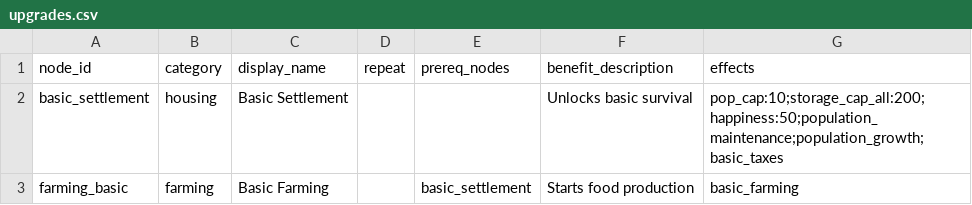
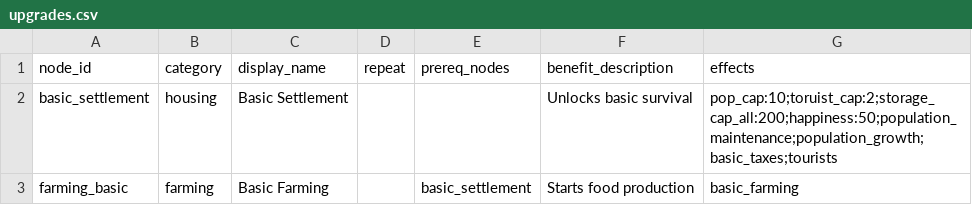
Before and after one commit to Quackers29/BusinessCraft, a CSV file: fabric/run/config/businesscraft/upgrades.csv, drawn as a sheet.

Commit message:
Refactored tourist spawning with production
Summary of Changes:

Capacity Control: Switched from population-based formulas to the tourist_cap upgrade modifier in TownService. You can now control capacity via upgrades.csv.
Production Integration: Towns now "produce" tourists via the production system.
When a recipe outputs "tourist", it adds to a pendingTouristSpawns queue.
Production checks tourist_cap before adding to the queue.
Spawning Logic: TownInterfaceEntity now checks the pendingTouristSpawns queue every second.
If pending tourists exist and capacity allows, it spawns one tourist on a random enabled platform and decrements the queue.
Old periodic random spawning logic has been removed.

```diff
--- a/fabric/run/config/businesscraft/upgrades.csv
+++ b/fabric/run/config/businesscraft/upgrades.csv
@@ -1,3 +1,3 @@
 node_id,category,display_name,repeat,prereq_nodes,benefit_description,effects
-basic_settlement,housing,Basic Settlement,,,Unlocks basic survival,pop_cap:10;storage_cap_all:200;happiness:50;population_maintenance;population_growth;basic_taxes
+basic_settlement,housing,Basic Settlement,,,Unlocks basic survival,pop_cap:10;toruist_cap:2;storage_cap_all:200;happiness:50;population_maintenance;population_growth;basic_taxes;tourists
 farming_basic,farming,Basic Farming,,basic_settlement,Starts food production,basic_farming
```
Also changed, not shown: fabric/run/config/businesscraft/productions.csv, forge/run/config/businesscraft/productions.csv, 10 other files.
